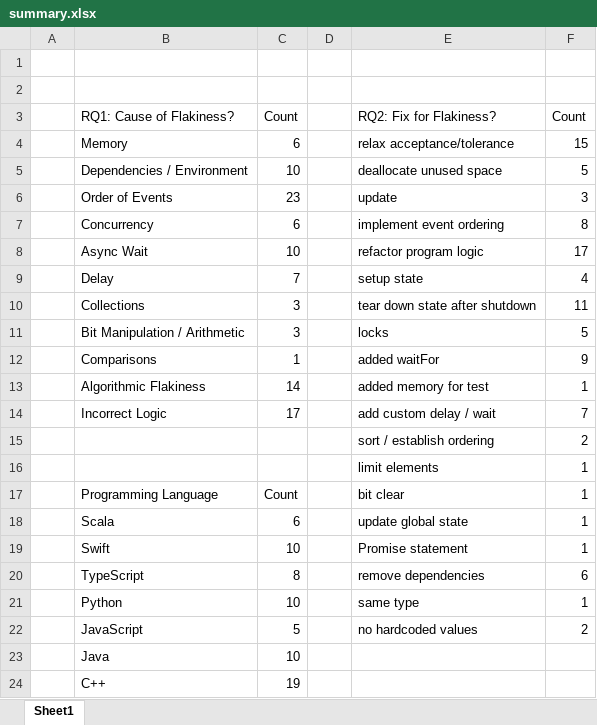
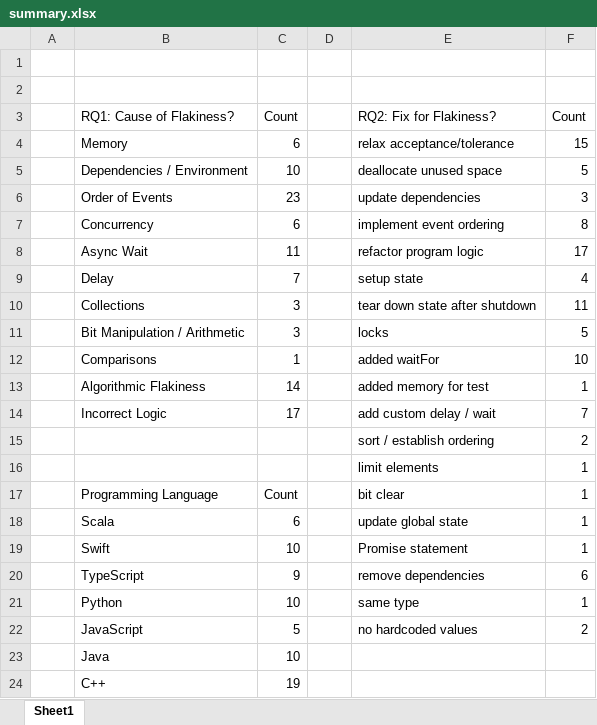
Before and after one commit to keshav-narasimhan/ECE382V_An_Empirical_Analysis_of_Flaky_Tests_In_Industry_Software, an Excel workbook: summary.xlsx, sheet Sheet1, drawn as a sheet; only a part is shown; values as stored, in another font and other column widths than the file's, no borders; table styles not drawn; the diff names each change by its address in the sheet, - before the commit and + after, or states it on an @@ line.

```diff
--- a/summary.xlsx (sheet Sheet1)
+++ b/summary.xlsx (sheet Sheet1)
-E6: update
+E6: update dependencies
-C8: 10
+C8: 11
-F12: 9
+F12: 10
-C20: 8
+C20: 9
```
Also changed, not shown: 1 other file.
